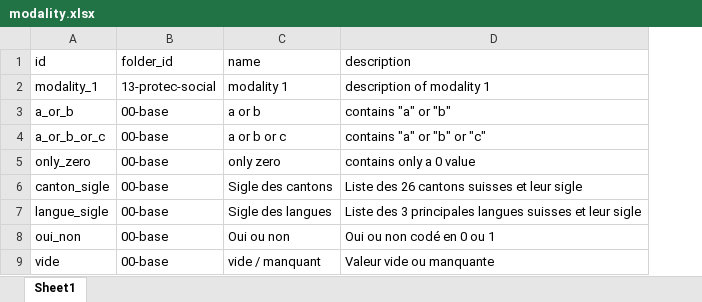
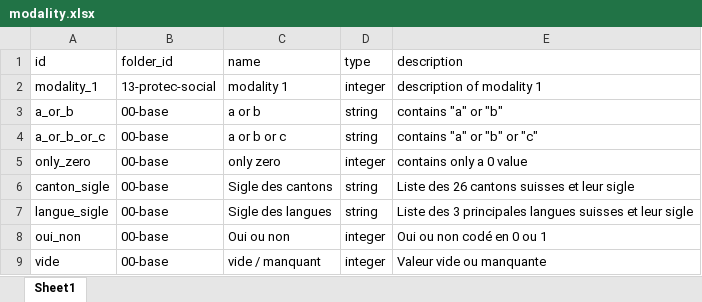
Before and after one commit to bassim-matar/datannur-app, an Excel workbook: data/db_source/modality.xlsx, sheet Sheet1, drawn as a sheet; values as stored, in another font and other column widths than the file's, no borders; table styles not drawn; the diff names each change by its address in the sheet, - before the commit and + after, or states it on an @@ line.

```diff
--- a/data/db_source/modality.xlsx (sheet Sheet1)
+++ b/data/db_source/modality.xlsx (sheet Sheet1)
+column D (type), rows 2-9: integer | string | string | integer | string | string | integer | integer
```
Also changed, not shown: data/db_source/dataset.xlsx, data/db_source/evolution.xlsx, 10 other files.
